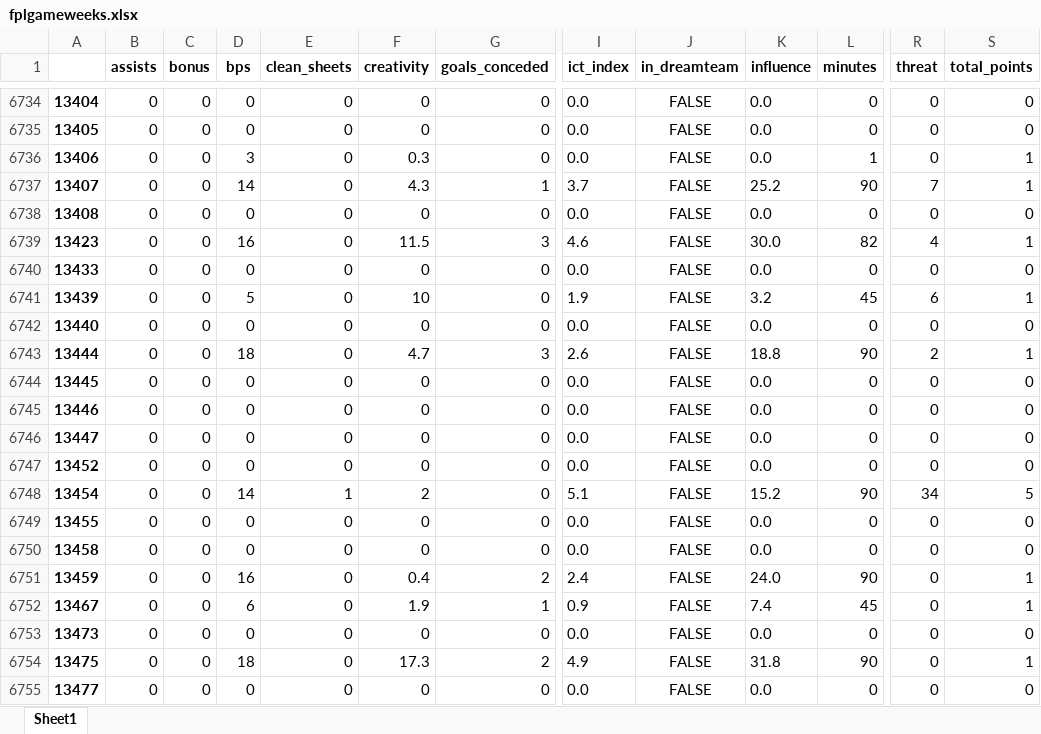
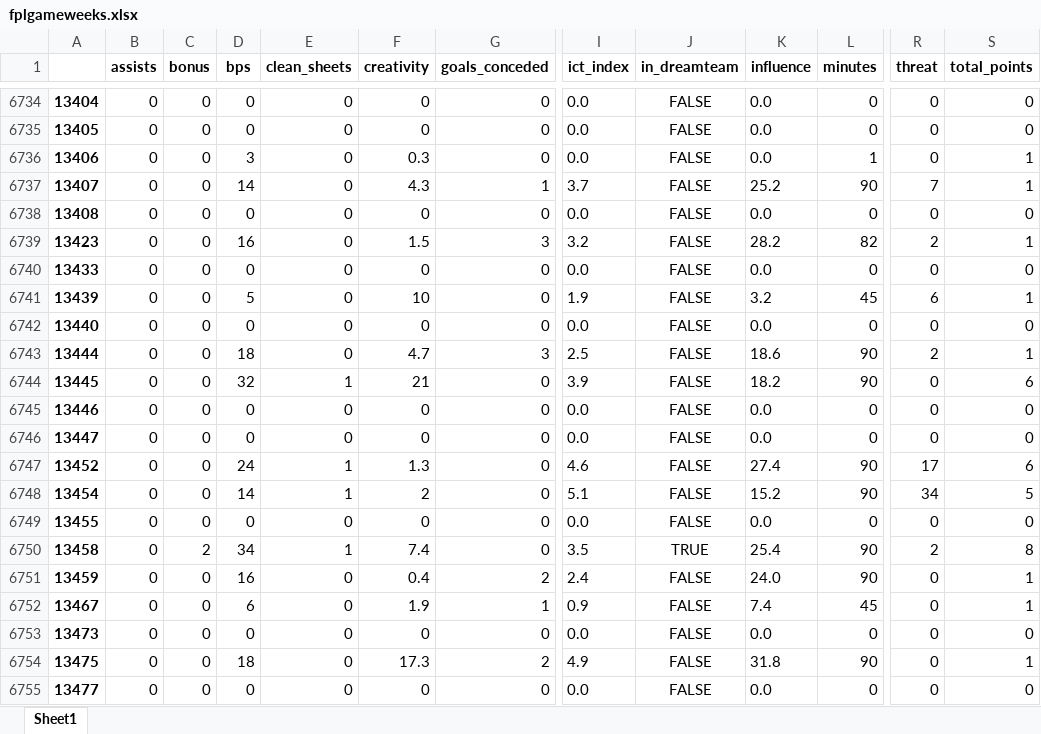
Before and after one commit to sminata/tikeve.github.io, an Excel workbook: fplgameweeks.xlsx, sheet Sheet1, drawn as a sheet; only a part is shown, gaps mark what is left out; values as stored, in another font and other column widths than the file's, no borders; the diff covers the shown part only; the diff names each change by its address in the sheet, - before the commit and + after, or states it on an @@ line.

```diff
--- a/fplgameweeks.xlsx (sheet Sheet1)
+++ b/fplgameweeks.xlsx (sheet Sheet1)
-F6739 (creativity): 11.5
+F6739 (creativity): 1.5
-I6739 (ict_index): 4.6
+I6739 (ict_index): 3.2
-K6739 (influence): 30.0
+K6739 (influence): 28.2
-R6739 (threat): 4
+R6739 (threat): 2
-I6743 (ict_index): 2.6
+I6743 (ict_index): 2.5
-K6743 (influence): 18.8
+K6743 (influence): 18.6
-D6744 (bps): 0
+D6744 (bps): 32
-E6744 (clean_sheets): 0
+E6744 (clean_sheets): 1
-F6744 (creativity): 0
+F6744 (creativity): 21
-I6744 (ict_index): 0.0
+I6744 (ict_index): 3.9
-K6744 (influence): 0.0
+K6744 (influence): 18.2
-L6744 (minutes): 0
+L6744 (minutes): 90
-S6744 (total_points): 0
+S6744 (total_points): 6
-D6747 (bps): 0
+D6747 (bps): 24
-E6747 (clean_sheets): 0
+E6747 (clean_sheets): 1
-F6747 (creativity): 0
+F6747 (creativity): 1.3
-I6747 (ict_index): 0.0
+I6747 (ict_index): 4.6
-K6747 (influence): 0.0
+K6747 (influence): 27.4
-L6747 (minutes): 0
+L6747 (minutes): 90
-R6747 (threat): 0
+R6747 (threat): 17
-S6747 (total_points): 0
+S6747 (total_points): 6
-C6750 (bonus): 0
+C6750 (bonus): 2
-D6750 (bps): 0
+D6750 (bps): 34
-E6750 (clean_sheets): 0
+E6750 (clean_sheets): 1
-F6750 (creativity): 0
+F6750 (creativity): 7.4
-I6750 (ict_index): 0.0
+I6750 (ict_index): 3.5
-J6750 (in_dreamteam): FALSE
+J6750 (in_dreamteam): TRUE
-K6750 (influence): 0.0
+K6750 (influence): 25.4
-L6750 (minutes): 0
+L6750 (minutes): 90
-R6750 (threat): 0
+R6750 (threat): 2
-S6750 (total_points): 0
+S6750 (total_points): 8
```
Also changed, not shown: 213 edited cells elsewhere in this sheet, TablePlayers.xlsx, TableTeams.xlsx, 3 other files.
